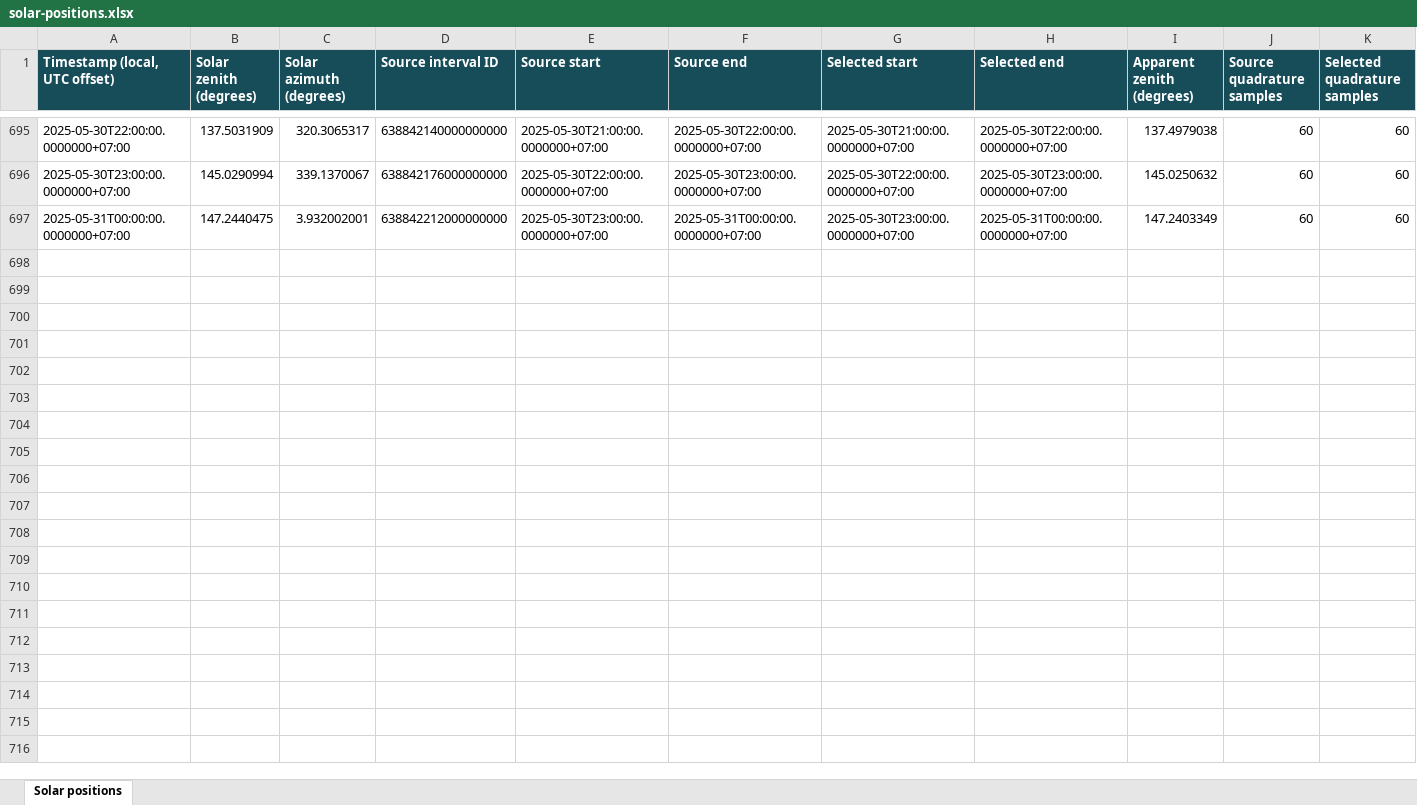
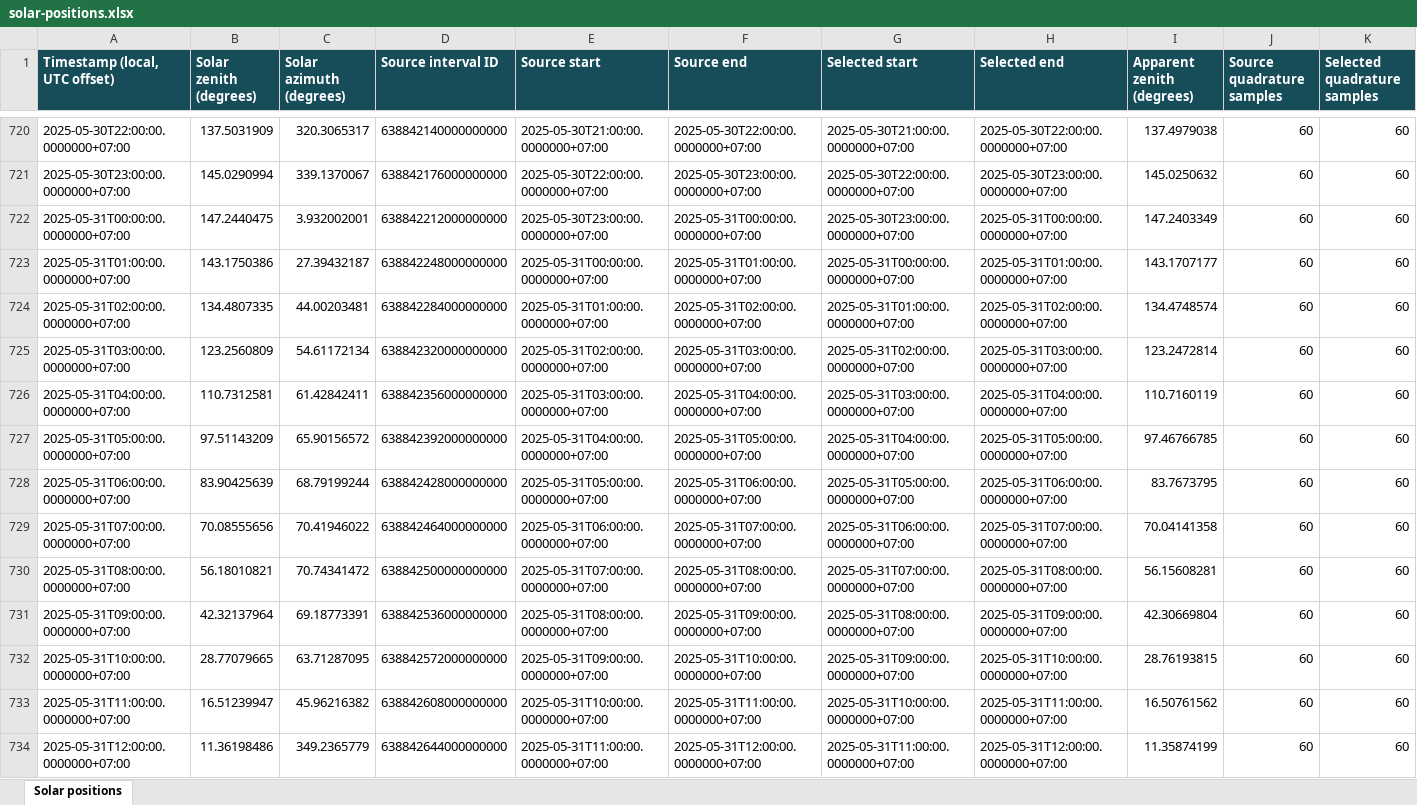
Before and after one commit to ckbk123/FisheyeSolarShadeForecast, an Excel workbook: src/ApplicationFrontend/Example/Debug Data/reference-run/04-solar-positions/solar-positions.xlsx, sheet Solar positions, drawn as a sheet; only a part is shown, gaps mark what is left out; values as stored, in another font and other column widths than the file's, no borders; the diff covers the shown part only; the diff names each change by its address in the sheet, - before the commit and + after, or states it on an @@ line.

Commit message:
Regenerate the bundled reference using the current pose and full weather file

```diff
--- a/src/ApplicationFrontend/Example/Debug Data/reference-run/04-solar-positions/solar-positions.xlsx (sheet Solar positions)
+++ b/src/ApplicationFrontend/Example/Debug Data/reference-run/04-solar-positions/solar-positions.xlsx (sheet Solar positions)
+row 723: 2025-05-31T01:00:00.0000000+07:00 | 143.1750386 | 27.39432187 | 638842248000000000 | 2025-05-31T00:00:00.0000000+07:00 | 2025-05-31T01:00:00.0000000+07:00 | 2025-05-31T00:00:00.0000000+07:00 | 2025-05-31T01:00:00.0000000+07:00 | 143.1707177 | 60 | 60
+row 724: 2025-05-31T02:00:00.0000000+07:00 | 134.4807335 | 44.00203481 | 638842284000000000 | 2025-05-31T01:00:00.0000000+07:00 | 2025-05-31T02:00:00.0000000+07:00 | 2025-05-31T01:00:00.0000000+07:00 | 2025-05-31T02:00:00.0000000+07:00 | 134.4748574 | 60 | 60
+row 725: 2025-05-31T03:00:00.0000000+07:00 | 123.2560809 | 54.61172134 | 638842320000000000 | 2025-05-31T02:00:00.0000000+07:00 | 2025-05-31T03:00:00.0000000+07:00 | 2025-05-31T02:00:00.0000000+07:00 | 2025-05-31T03:00:00.0000000+07:00 | 123.2472814 | 60 | 60
+row 726: 2025-05-31T04:00:00.0000000+07:00 | 110.7312581 | 61.42842411 | 638842356000000000 | 2025-05-31T03:00:00.0000000+07:00 | 2025-05-31T04:00:00.0000000+07:00 | 2025-05-31T03:00:00.0000000+07:00 | 2025-05-31T04:00:00.0000000+07:00 | 110.7160119 | 60 | 60
+row 727: 2025-05-31T05:00:00.0000000+07:00 | 97.51143209 | 65.90156572 | 638842392000000000 | 2025-05-31T04:00:00.0000000+07:00 | 2025-05-31T05:00:00.0000000+07:00 | 2025-05-31T04:00:00.0000000+07:00 | 2025-05-31T05:00:00.0000000+07:00 | 97.46766785 | 60 | 60
+row 728: 2025-05-31T06:00:00.0000000+07:00 | 83.90425639 | 68.79199244 | 638842428000000000 | 2025-05-31T05:00:00.0000000+07:00 | 2025-05-31T06:00:00.0000000+07:00 | 2025-05-31T05:00:00.0000000+07:00 | 2025-05-31T06:00:00.0000000+07:00 | 83.7673795 | 60 | 60
+row 729: 2025-05-31T07:00:00.0000000+07:00 | 70.08555656 | 70.41946022 | 638842464000000000 | 2025-05-31T06:00:00.0000000+07:00 | 2025-05-31T07:00:00.0000000+07:00 | 2025-05-31T06:00:00.0000000+07:00 | 2025-05-31T07:00:00.0000000+07:00 | 70.04141358 | 60 | 60
+row 730: 2025-05-31T08:00:00.0000000+07:00 | 56.18010821 | 70.74341472 | 638842500000000000 | 2025-05-31T07:00:00.0000000+07:00 | 2025-05-31T08:00:00.0000000+07:00 | 2025-05-31T07:00:00.0000000+07:00 | 2025-05-31T08:00:00.0000000+07:00 | 56.15608281 | 60 | 60
+row 731: 2025-05-31T09:00:00.0000000+07:00 | 42.32137964 | 69.18773391 | 638842536000000000 | 2025-05-31T08:00:00.0000000+07:00 | 2025-05-31T09:00:00.0000000+07:00 | 2025-05-31T08:00:00.0000000+07:00 | 2025-05-31T09:00:00.0000000+07:00 | 42.30669804 | 60 | 60
+row 732: 2025-05-31T10:00:00.0000000+07:00 | 28.77079665 | 63.71287095 | 638842572000000000 | 2025-05-31T09:00:00.0000000+07:00 | 2025-05-31T10:00:00.0000000+07:00 | 2025-05-31T09:00:00.0000000+07:00 | 2025-05-31T10:00:00.0000000+07:00 | 28.76193815 | 60 | 60
+row 733: 2025-05-31T11:00:00.0000000+07:00 | 16.51239947 | 45.96216382 | 638842608000000000 | 2025-05-31T10:00:00.0000000+07:00 | 2025-05-31T11:00:00.0000000+07:00 | 2025-05-31T10:00:00.0000000+07:00 | 2025-05-31T11:00:00.0000000+07:00 | 16.50761562 | 60 | 60
+row 734: 2025-05-31T12:00:00.0000000+07:00 | 11.36198486 | 349.2365779 | 638842644000000000 | 2025-05-31T11:00:00.0000000+07:00 | 2025-05-31T12:00:00.0000000+07:00 | 2025-05-31T11:00:00.0000000+07:00 | 2025-05-31T12:00:00.0000000+07:00 | 11.35874199 | 60 | 60
```
Also changed, not shown: 36 added rows elsewhere in this sheet, src/ApplicationFrontend/Example/Debug Data/reference-run/02-orientation/cardinal-directions.xlsx, src/ApplicationFrontend/Example/Debug Data/reference-run/03-irradiance/horizontal-irradiance.xlsx, 16 other files.
